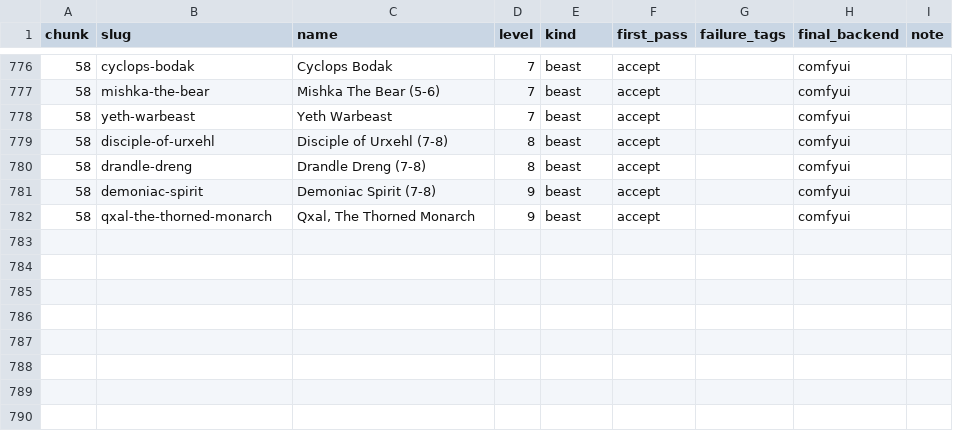
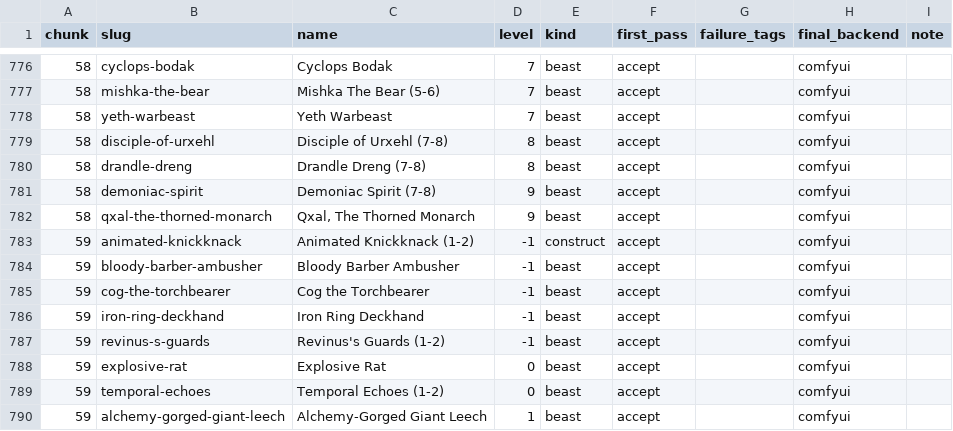
Before and after one commit to cory-johannsen/foundry-pf2e-dungeon-crawl, a CSV file: docs/token-art-failures.csv, drawn as a sheet; only a part is shown, gaps mark what is left out.

```diff
--- a/docs/token-art-failures.csv
+++ b/docs/token-art-failures.csv
@@ -782 +782,9 @@ chunk,slug,name,level,kind,first_pass,failure_tags,final_backend,note
 58,qxal-the-thorned-monarch,"Qxal, The Thorned Monarch",9,beast,accept,,comfyui,
+59,animated-knickknack,Animated Knickknack (1-2),-1,construct,accept,,comfyui,
+59,bloody-barber-ambusher,Bloody Barber Ambusher,-1,beast,accept,,comfyui,
+59,cog-the-torchbearer,Cog the Torchbearer,-1,beast,accept,,comfyui,
+59,iron-ring-deckhand,Iron Ring Deckhand,-1,beast,accept,,comfyui,
+59,revinus-s-guards,Revinus's Guards (1-2),-1,beast,accept,,comfyui,
+59,explosive-rat,Explosive Rat,0,beast,accept,,comfyui,
+59,temporal-echoes,Temporal Echoes (1-2),0,beast,accept,,comfyui,
+59,alchemy-gorged-giant-leech,Alchemy-Gorged Giant Leech,1,beast,accept,,comfyui,
```
Also changed, not shown: 12 other files.
